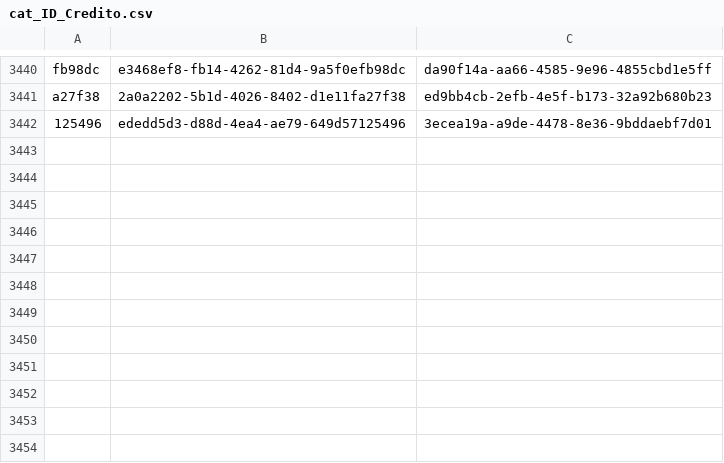
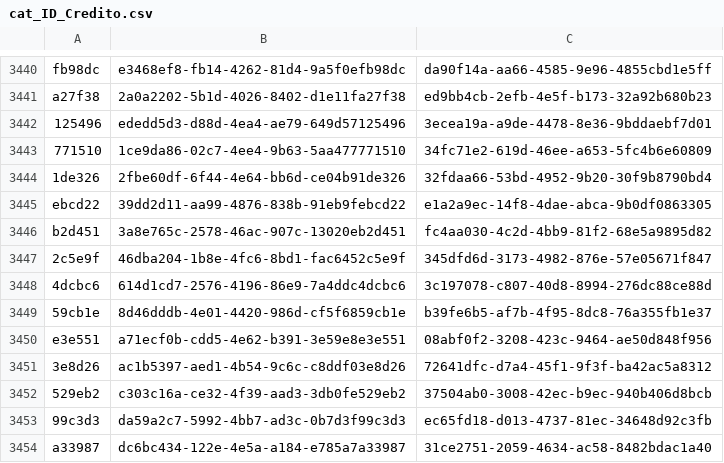
Before and after one commit to ErickdeMauleon/dashboard_streamlit, a CSV file: Data/cat_ID_Credito.csv, drawn as a sheet; only a part is shown, gaps mark what is left out; the diff names each change by its address in the sheet, - before the commit and + after, or states it on an @@ line.

Commit message:
committing files

```diff
--- a/Data/cat_ID_Credito.csv
+++ b/Data/cat_ID_Credito.csv
+row 3443: 771510 | 1ce9da86-02c7-4ee4-9b63-5aa477771510 | 34fc71e2-619d-46ee-a653-5fc4b6e60809
+row 3444: 1de326 | 2fbe60df-6f44-4e64-bb6d-ce04b91de326 | 32fdaa66-53bd-4952-9b20-30f9b8790bd4
+row 3445: ebcd22 | 39dd2d11-aa99-4876-838b-91eb9febcd22 | e1a2a9ec-14f8-4dae-abca-9b0df0863305
+row 3446: b2d451 | 3a8e765c-2578-46ac-907c-13020eb2d451 | fc4aa030-4c2d-4bb9-81f2-68e5a9895d82
+row 3447: 2c5e9f | 46dba204-1b8e-4fc6-8bd1-fac6452c5e9f | 345dfd6d-3173-4982-876e-57e05671f847
+row 3448: 4dcbc6 | 614d1cd7-2576-4196-86e9-7a4ddc4dcbc6 | 3c197078-c807-40d8-8994-276dc88ce88d
+row 3449: 59cb1e | 8d46dddb-4e01-4420-986d-cf5f6859cb1e | b39fe6b5-af7b-4f95-8dc8-76a355fb1e37
+row 3450: e3e551 | a71ecf0b-cdd5-4e62-b391-3e59e8e3e551 | 08abf0f2-3208-423c-9464-ae50d848f956
+row 3451: 3e8d26 | ac1b5397-aed1-4b54-9c6c-c8ddf03e8d26 | 72641dfc-d7a4-45f1-9f3f-ba42ac5a8312
+row 3452: 529eb2 | c303c16a-ce32-4f39-aad3-3db0fe529eb2 | 37504ab0-3008-42ec-b9ec-940b406d8bcb
+row 3453: 99c3d3 | da59a2c7-5992-4bb7-ad3c-0b7d3f99c3d3 | ec65fd18-d013-4737-81ec-34648d92c3fb
+row 3454: a33987 | dc6bc434-122e-4e5a-a184-e785a7a33987 | 31ce2751-2059-4634-ac58-8482bdac1a40
```
